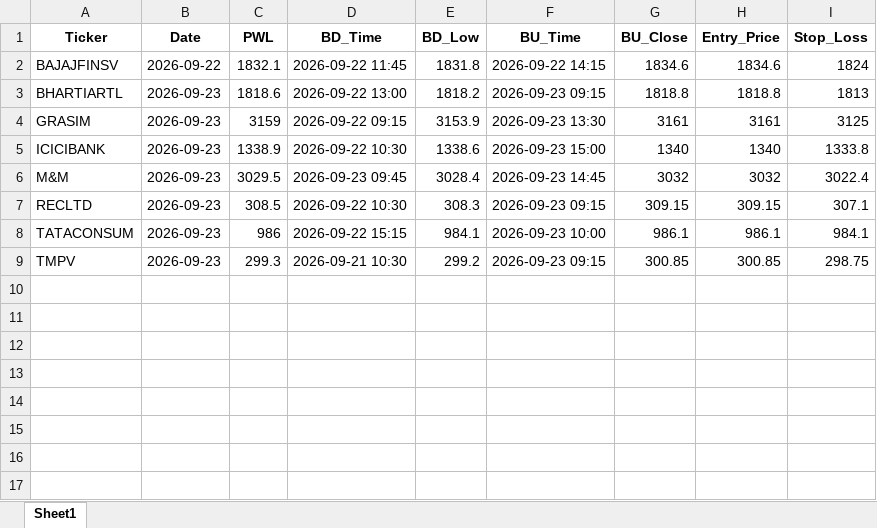
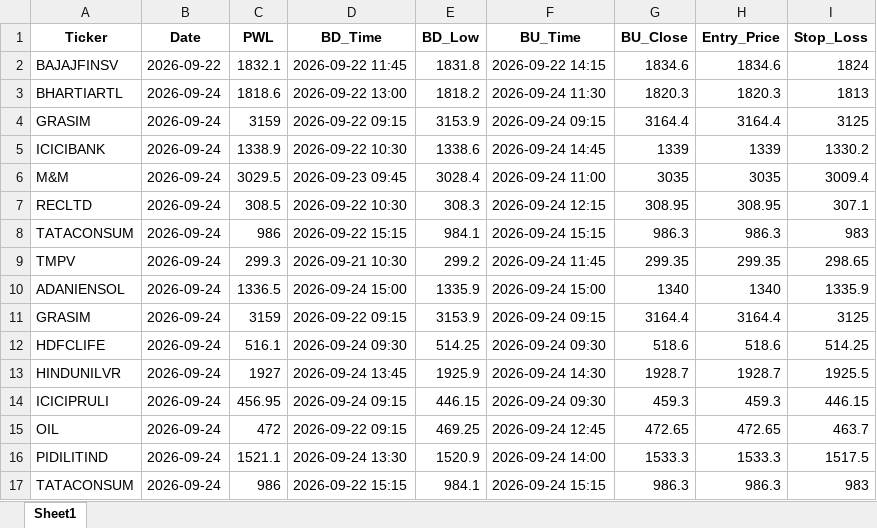
Before and after one commit to chandancv62-mtf/telegram-notifier, an Excel workbook: data/entry_sl_signals.xlsx, sheet Sheet1, drawn as a sheet; values as stored, in another font and other column widths than the file's, no borders; the diff names each change by its address in the sheet, - before the commit and + after, or states it on an @@ line.

```diff
--- a/data/entry_sl_signals.xlsx (sheet Sheet1)
+++ b/data/entry_sl_signals.xlsx (sheet Sheet1)
-B3:B9 (Date): 2026-09-23
+B3:B9 (Date): 2026-09-24
-F3 (BU_Time): 2026-09-23 09:15
+F3 (BU_Time): 2026-09-24 11:30
-G3 (BU_Close): 1818.8
+G3 (BU_Close): 1820.3
-H3 (Entry_Price): 1818.8
+H3 (Entry_Price): 1820.3
-F4 (BU_Time): 2026-09-23 13:30
+F4 (BU_Time): 2026-09-24 09:15
-G4 (BU_Close): 3161
+G4 (BU_Close): 3164.4
-H4 (Entry_Price): 3161
+H4 (Entry_Price): 3164.4
-F5 (BU_Time): 2026-09-23 15:00
+F5 (BU_Time): 2026-09-24 14:45
-G5 (BU_Close): 1340
+G5 (BU_Close): 1339
-H5 (Entry_Price): 1340
+H5 (Entry_Price): 1339
-I5 (Stop_Loss): 1333.8
+I5 (Stop_Loss): 1330.2
-F6 (BU_Time): 2026-09-23 14:45
+F6 (BU_Time): 2026-09-24 11:00
-G6 (BU_Close): 3032
+G6 (BU_Close): 3035
-H6 (Entry_Price): 3032
+H6 (Entry_Price): 3035
-I6 (Stop_Loss): 3022.4
+I6 (Stop_Loss): 3009.4
-F7 (BU_Time): 2026-09-23 09:15
+F7 (BU_Time): 2026-09-24 12:15
-G7 (BU_Close): 309.15
+G7 (BU_Close): 308.95
-H7 (Entry_Price): 309.15
+H7 (Entry_Price): 308.95
-F8 (BU_Time): 2026-09-23 10:00
+F8 (BU_Time): 2026-09-24 15:15
-G8 (BU_Close): 986.1
+G8 (BU_Close): 986.3
-H8 (Entry_Price): 986.1
+H8 (Entry_Price): 986.3
-I8 (Stop_Loss): 984.1
+I8 (Stop_Loss): 983
-F9 (BU_Time): 2026-09-23 09:15
+F9 (BU_Time): 2026-09-24 11:45
-G9 (BU_Close): 300.85
+G9 (BU_Close): 299.35
-H9 (Entry_Price): 300.85
+H9 (Entry_Price): 299.35
-I9 (Stop_Loss): 298.75
+I9 (Stop_Loss): 298.65
+row 10: ADANIENSOL | 2026-09-24 | 1336.5 | 2026-09-24 15:00 | 1335.9 | 2026-09-24 15:00 | 1340 | 1340 | 1335.9
+row 11: GRASIM | 2026-09-24 | 3159 | 2026-09-22 09:15 | 3153.9 | 2026-09-24 09:15 | 3164.4 | 3164.4 | 3125
+row 12: HDFCLIFE | 2026-09-24 | 516.1 | 2026-09-24 09:30 | 514.25 | 2026-09-24 09:30 | 518.6 | 518.6 | 514.25
+row 13: HINDUNILVR | 2026-09-24 | 1927 | 2026-09-24 13:45 | 1925.9 | 2026-09-24 14:30 | 1928.7 | 1928.7 | 1925.5
+row 14: ICICIPRULI | 2026-09-24 | 456.95 | 2026-09-24 09:15 | 446.15 | 2026-09-24 09:30 | 459.3 | 459.3 | 446.15
+row 15: OIL | 2026-09-24 | 472 | 2026-09-22 09:15 | 469.25 | 2026-09-24 12:45 | 472.65 | 472.65 | 463.7
+row 16: PIDILITIND | 2026-09-24 | 1521.1 | 2026-09-24 13:30 | 1520.9 | 2026-09-24 14:00 | 1533.3 | 1533.3 | 1517.5
+row 17: TATACONSUM | 2026-09-24 | 986 | 2026-09-22 15:15 | 984.1 | 2026-09-24 15:15 | 986.3 | 986.3 | 983
```
Also changed, not shown: data/trade_tracker_results.xlsx, data/weekly_final_trading_signals.xlsx, 1 other file.
